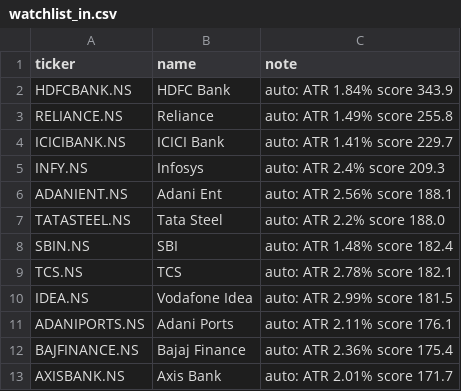
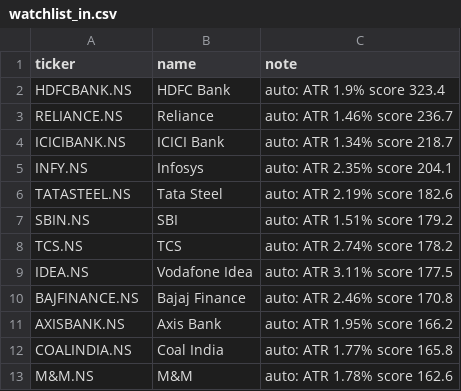
Before and after one commit to amaccountant/swing-agent, a CSV file: watchlist_in.csv, drawn as a sheet.

Commit message:
India morning picks

```diff
--- a/watchlist_in.csv
+++ b/watchlist_in.csv
@@ -1,13 +1,13 @@
 ticker,name,note
-HDFCBANK.NS,HDFC Bank,auto: ATR 1.84% score 343.9
-RELIANCE.NS,Reliance,auto: ATR 1.49% score 255.8
-ICICIBANK.NS,ICICI Bank,auto: ATR 1.41% score 229.7
-INFY.NS,Infosys,auto: ATR 2.4% score 209.3
-ADANIENT.NS,Adani Ent,auto: ATR 2.56% score 188.1
-TATASTEEL.NS,Tata Steel,auto: ATR 2.2% score 188.0
-SBIN.NS,SBI,auto: ATR 1.48% score 182.4
-TCS.NS,TCS,auto: ATR 2.78% score 182.1
-IDEA.NS,Vodafone Idea,auto: ATR 2.99% score 181.5
-ADANIPORTS.NS,Adani Ports,auto: ATR 2.11% score 176.1
-BAJFINANCE.NS,Bajaj Finance,auto: ATR 2.36% score 175.4
-AXISBANK.NS,Axis Bank,auto: ATR 2.01% score 171.7
+HDFCBANK.NS,HDFC Bank,auto: ATR 1.9% score 323.4
+RELIANCE.NS,Reliance,auto: ATR 1.46% score 236.7
+ICICIBANK.NS,ICICI Bank,auto: ATR 1.34% score 218.7
+INFY.NS,Infosys,auto: ATR 2.35% score 204.1
+TATASTEEL.NS,Tata Steel,auto: ATR 2.19% score 182.6
+SBIN.NS,SBI,auto: ATR 1.51% score 179.2
+TCS.NS,TCS,auto: ATR 2.74% score 178.2
+IDEA.NS,Vodafone Idea,auto: ATR 3.11% score 177.5
+BAJFINANCE.NS,Bajaj Finance,auto: ATR 2.46% score 170.8
+AXISBANK.NS,Axis Bank,auto: ATR 1.95% score 166.2
+COALINDIA.NS,Coal India,auto: ATR 1.77% score 165.8
+M&M.NS,M&M,auto: ATR 1.78% score 162.6
```
Also changed, not shown: 3 other files.
